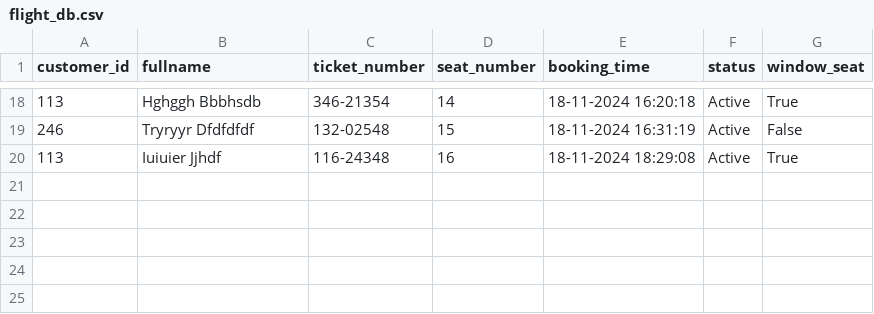
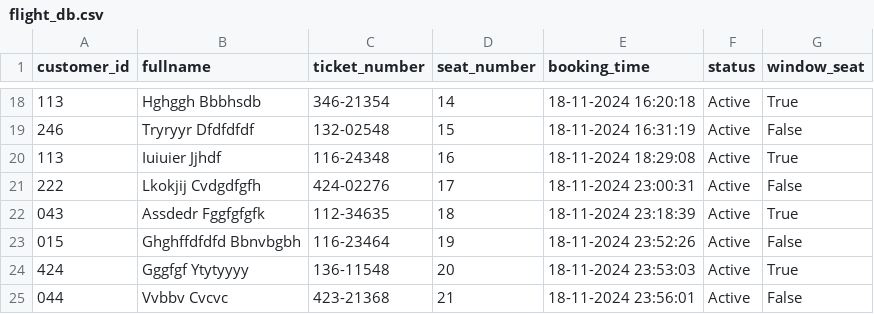
Before and after one commit to Chibu4ril/Airlude-Reservation-App, a CSV file: Airlude coursework/flight_db.csv, drawn as a sheet; only a part is shown, gaps mark what is left out; the diff names each change by its address in the sheet, - before the commit and + after, or states it on an @@ line.

```diff
--- a/Airlude coursework/flight_db.csv
+++ b/Airlude coursework/flight_db.csv
+row 21: 222 | Lkokjij Cvdgdfgfh | 424-02276 | 17 | 18-11-2024 23:00:31 | Active | False
+row 22: 043 | Assdedr Fggfgfgfk | 112-34635 | 18 | 18-11-2024 23:18:39 | Active | True
+row 23: 015 | Ghghffdfdfd Bbnvbgbh | 116-23464 | 19 | 18-11-2024 23:52:26 | Active | False
+row 24: 424 | Gggfgf Ytytyyyy | 136-11548 | 20 | 18-11-2024 23:53:03 | Active | True
+row 25: 044 | Vvbbv Cvcvc | 423-21368 | 21 | 18-11-2024 23:56:01 | Active | False
```
Also changed, not shown: 2 other files.
